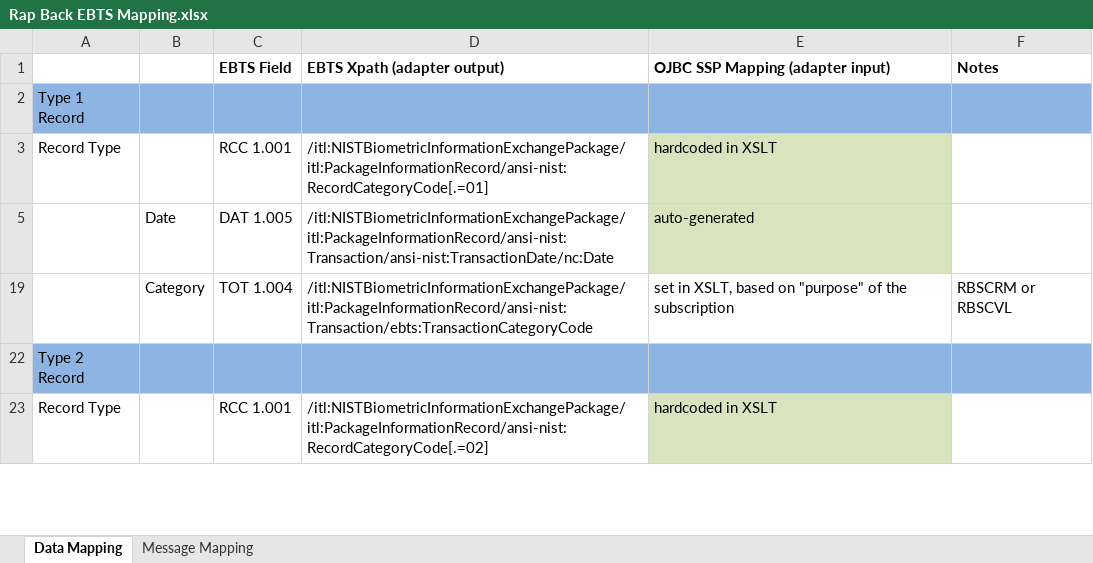
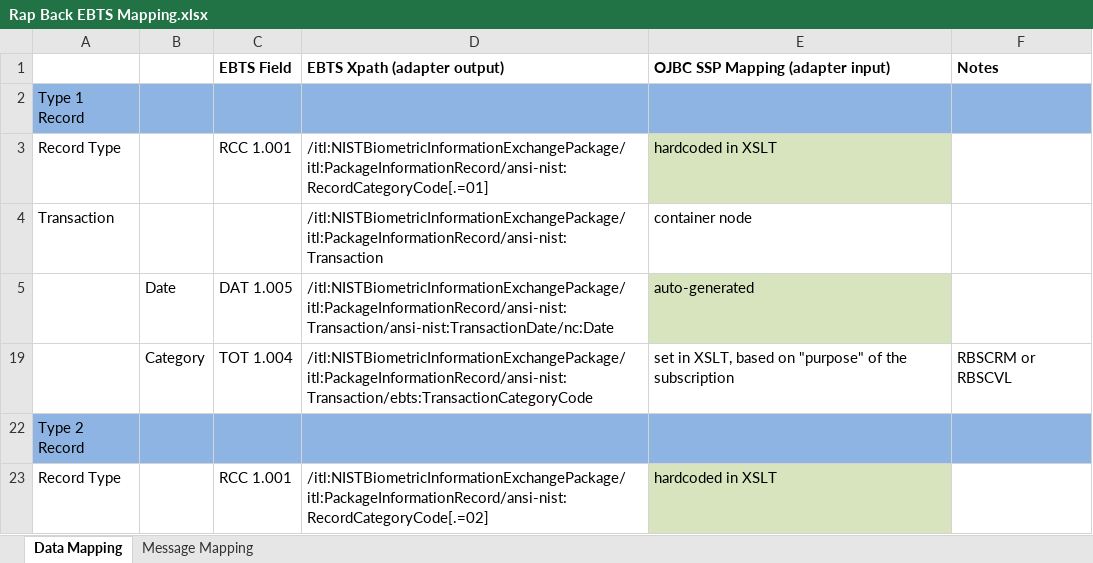
Before and after one commit to ojbc/main, an Excel workbook: adapters/fbi-electronic-biometric-transmission-specification-adapter/src/main/resources/documentation/Rap Back EBTS Mapping.xlsx, sheet Data Mapping, drawn as a sheet; only a part is shown; values as stored, in another font and other column widths than the file's, no borders; the diff covers the shown part only; the diff names each change by its address in the sheet, - before the commit and + after, or states it on an @@ line.

```diff
--- a/adapters/fbi-electronic-biometric-transmission-specification-adapter/src/main/resources/documentation/Rap Back EBTS Mapping.xlsx (sheet Data Mapping)
+++ b/adapters/fbi-electronic-biometric-transmission-specification-adapter/src/main/resources/documentation/Rap Back EBTS Mapping.xlsx (sheet Data Mapping)
@@ row 4 unhidden: Transaction |  |  | /itl:NISTBiometricInformationExchangePackage/itl:PackageInformationRecord/ansi-nist:Transaction | container node @@
```
Also changed, not shown: 1 added row and 4 hidden or unhidden rows elsewhere in this sheet, hidden cells.
